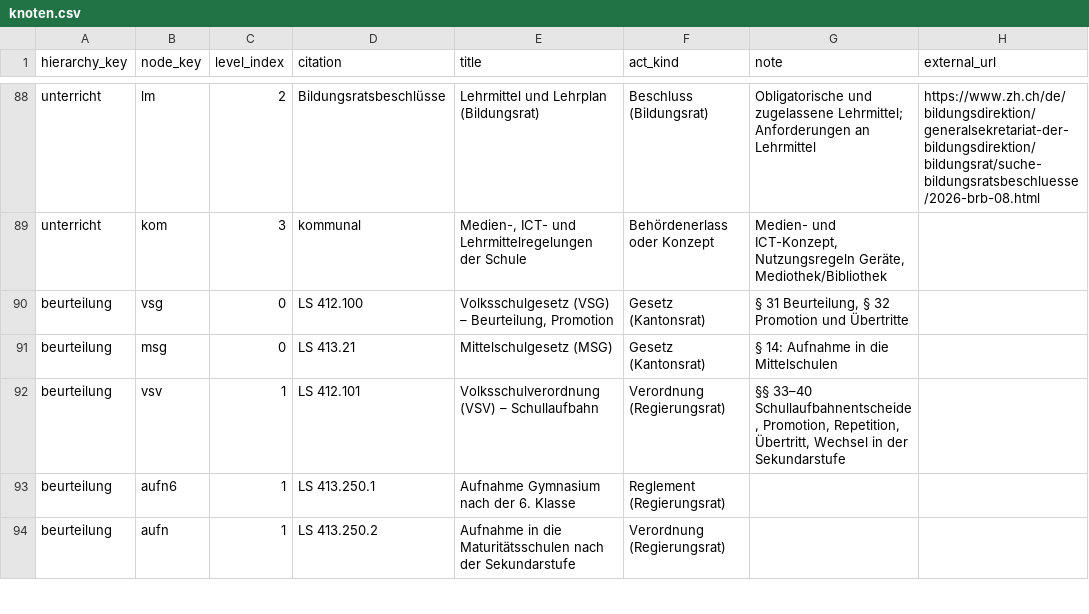
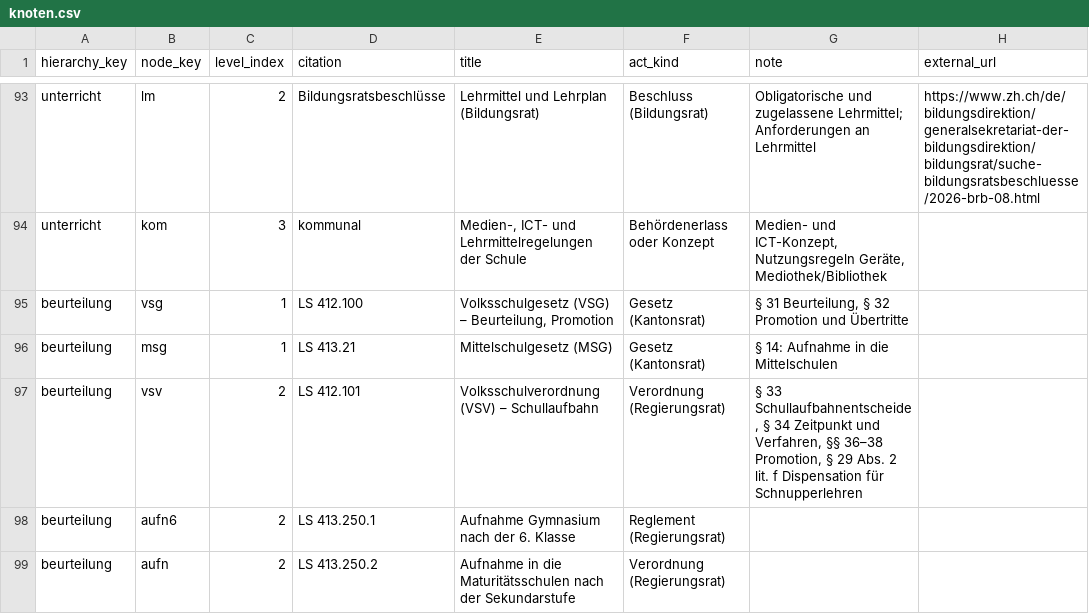
Before and after one commit to MarkusKeller8200/EduKSX-Prototyp, a CSV file: prototypen/rechtssammlung/data/inhalte/csv/knoten.csv, drawn as a sheet; only a part is shown, gaps mark what is left out; addresses are those after the commit; the diff covers the shown part only; the diff names each change by its address in the sheet, - before the commit and + after, or states it on an @@ line.

```diff
--- a/prototypen/rechtssammlung/data/inhalte/csv/knoten.csv
+++ b/prototypen/rechtssammlung/data/inhalte/csv/knoten.csv
-C95:C96 (level_index): 0
+C95:C96 (level_index): 1
-C97:C99 (level_index): 1
+C97:C99 (level_index): 2
-G97 (note): §§ 33–40 Schullaufbahnentscheide, Promotion, Repetition, Übertritt, Wechsel in der Sekundarstufe
+G97 (note): § 33 Schullaufbahnentscheide, § 34 Zeitpunkt und Verfahren, §§ 36–38 Promotion, § 29 Abs. 2 lit. f Dispensation für Schnupperlehren
```
Also changed, not shown: 7 added rows and 7 edited cells elsewhere in this file, prototypen/rechtssammlung/data/inhalte/csv/belege.csv, prototypen/rechtssammlung/data/inhalte/csv/hierarchien.csv, 28 other files.
